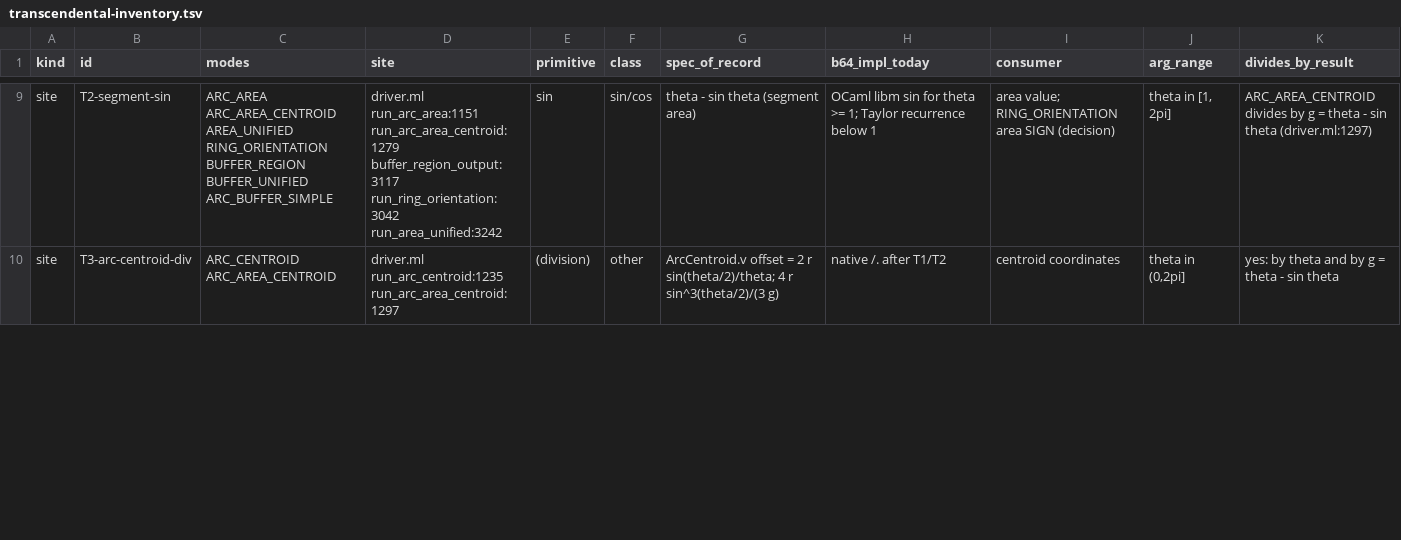
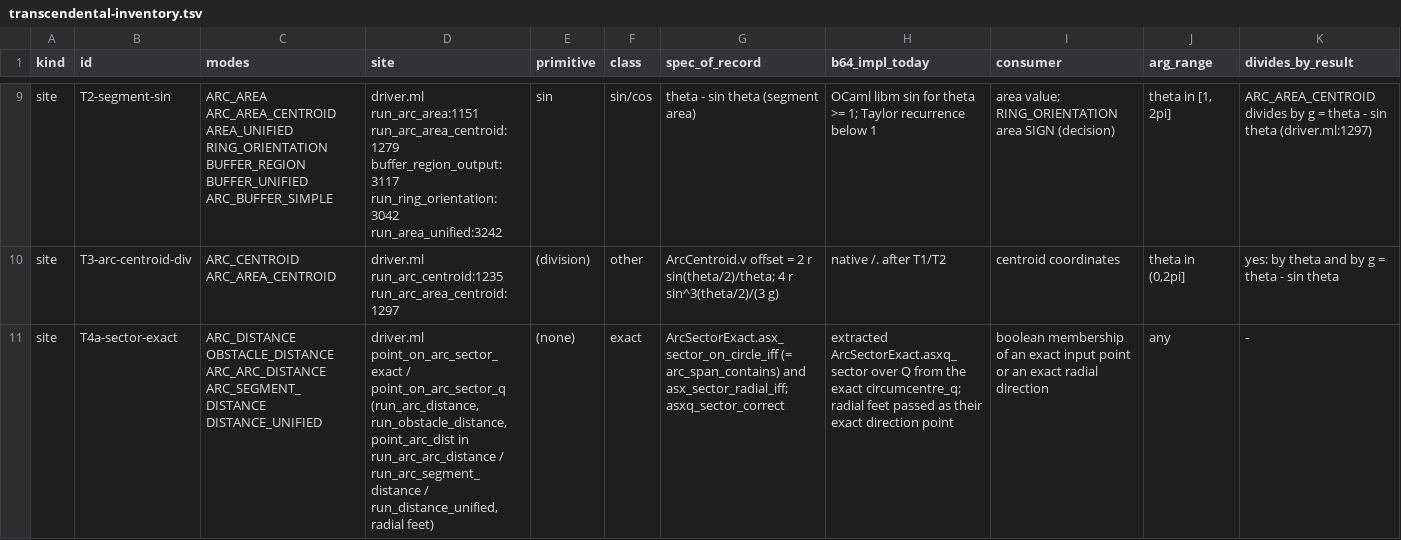
Before and after one commit to grootstebozewolf/NetTopologySuite.Proofs, a TSV file: docs/transcendental-inventory.tsv, drawn as a sheet; only a part is shown, gaps mark what is left out; rows hold the shown columns only; the diff covers the shown part only; the diff names each change by its address in the sheet, - before the commit and + after, or states it on an @@ line.

```diff
--- a/docs/transcendental-inventory.tsv
+++ b/docs/transcendental-inventory.tsv
+row 11: site | T4a-sector-exact | ARC_DISTANCE OBSTACLE_DISTANCE ARC_ARC_DISTANCE ARC_SEGMENT_DISTANCE DISTANCE_UNIFIED | driver.ml point_on_arc_sector_exact / point_on_arc_sector_q (run_arc_distance, run_obstacle_distance, point_arc_dist in run_arc_arc_distance / run_arc_segment_distance / run_distance_unified, radial feet) | (none) | exact | ArcSectorExact.asx_sector_on_circle_iff (= arc_span_contains) and asx_sector_radial_iff; asxq_sector_correct | extracted ArcSectorExact.asxq_sector over Q from the exact circumcentre_q; radial feet passed as their exact direction point | boolean membership of an exact input point or an exact radial direction | any | -
```
Also changed, not shown: 9 edited cells elsewhere in this file, 8 other files.
